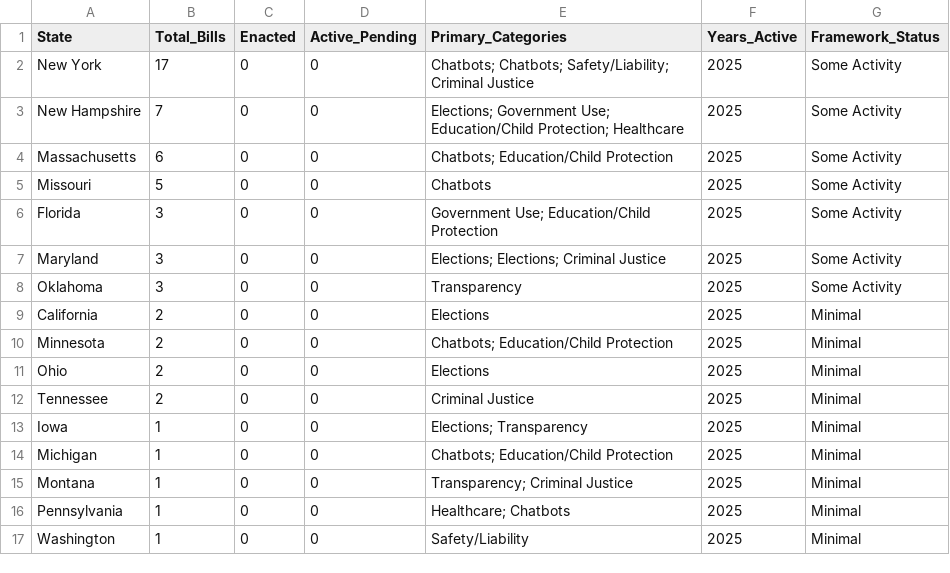
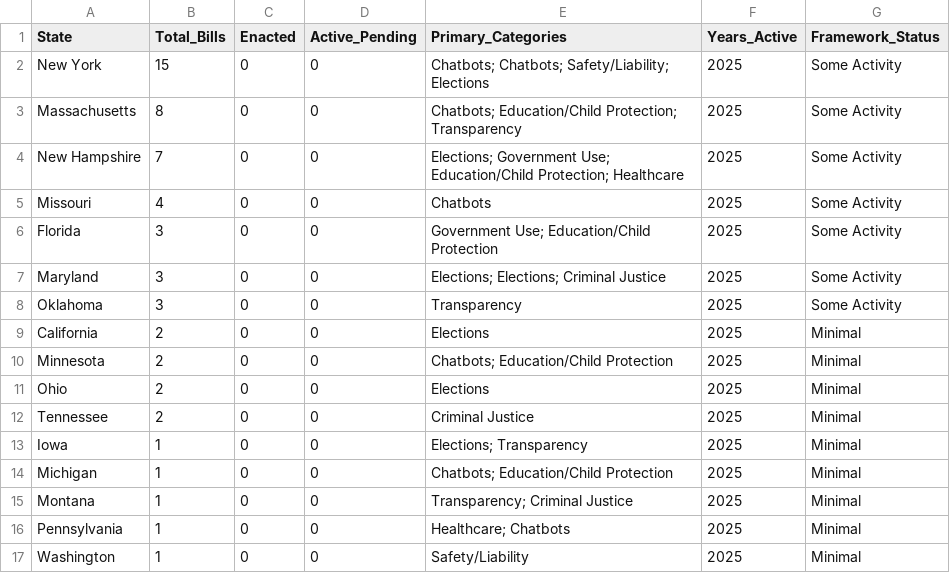
Before and after one commit to nikzei/state-ai-legislation-tracker, a CSV file: data/ai_legislation_summary.csv, drawn as a sheet.

```diff
--- a/data/ai_legislation_summary.csv
+++ b/data/ai_legislation_summary.csv
@@ -1,6 +1,6 @@
 State,Total_Bills,Enacted,Active_Pending,Primary_Categories,Years_Active,Framework_Status
-New York,17,0,0,Chatbots; Chatbots; Safety/Liability; Criminal Justice,2025,Some Activity
+New York,15,0,0,Chatbots; Chatbots; Safety/Liability; Elections,2025,Some Activity
+Massachusetts,8,0,0,Chatbots; Education/Child Protection; Transparency,2025,Some Activity
 New Hampshire,7,0,0,Elections; Government Use; Education/Child Protection; Healthcare,2025,Some Activity
-Massachusetts,6,0,0,Chatbots; Education/Child Protection,2025,Some Activity
-Missouri,5,0,0,Chatbots,2025,Some Activity
+Missouri,4,0,0,Chatbots,2025,Some Activity
 Florida,3,0,0,Government Use; Education/Child Protection,2025,Some Activity
```
Also changed, not shown: data/ai_legislation_bills.csv.
